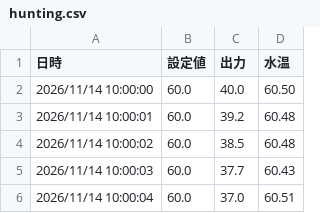
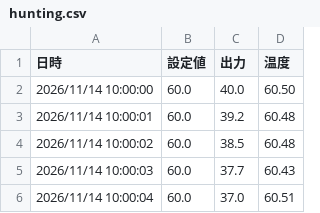
Before and after one commit to Nagasaki-Software/pid-tuning-advisor, a CSV file: samples/hunting.csv, drawn as a sheet; only a part is shown.

```diff
--- a/samples/hunting.csv
+++ b/samples/hunting.csv
@@ -1,2 +1,2 @@
-日時,設定値,出力,水温
+日時,設定値,出力,温度
 2026/11/14 10:00:00,60.0,40.0,60.50
```
Also changed, not shown: samples/manual_step.csv, samples/sp_change.csv, 19 other files.
